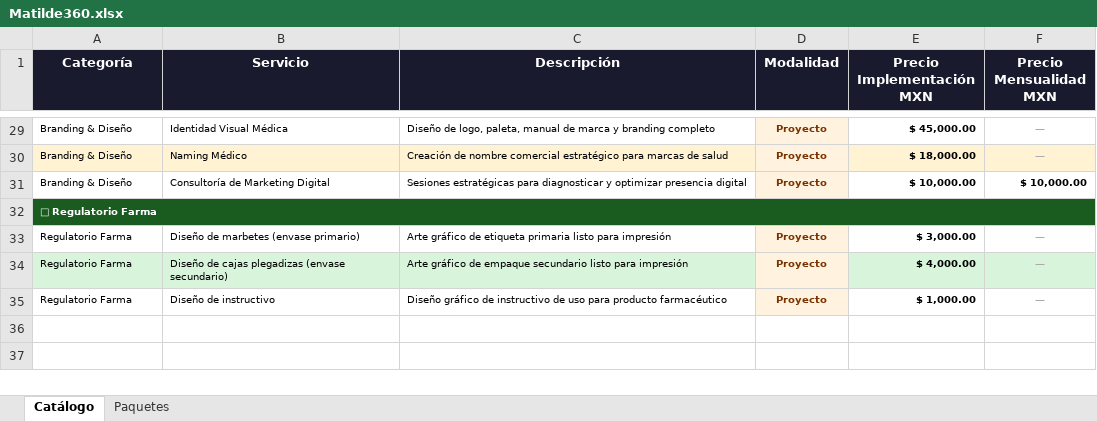
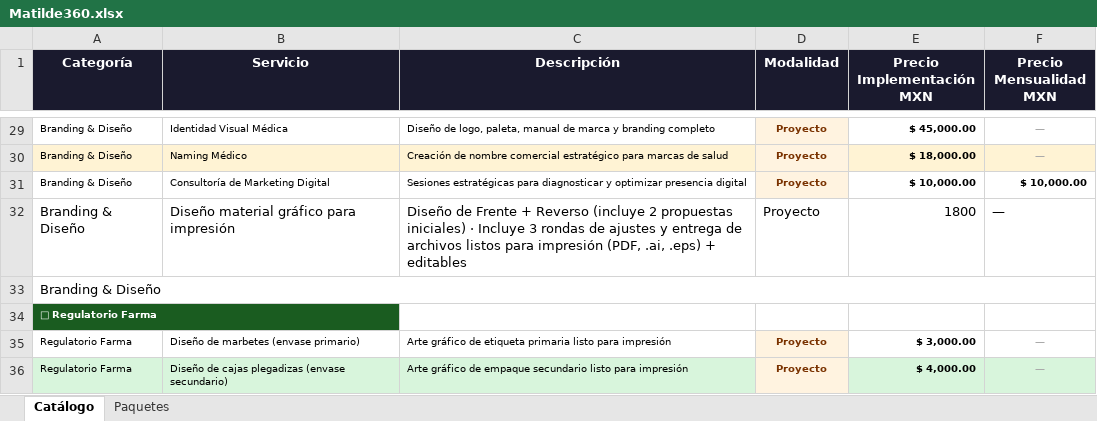
Before and after one commit to alexisjosuevo-del/Matilde-cotizador, an Excel workbook: Matilde360.xlsx, sheet Catálogo, drawn as a sheet; only a part is shown, gaps mark what is left out; the shorter side is filled out with more unchanged rows; values as stored, in another font and other column widths than the file's, no borders; removed rows and columns are numbered as before the commit, all else as after; the diff names each change by its address in the sheet, - before the commit and + after, or states it on an @@ line.

```diff
--- a/Matilde360.xlsx (sheet Catálogo)
+++ b/Matilde360.xlsx (sheet Catálogo)
+row 32: Branding & Diseño | Diseño material gráfico para impresión | Diseño de Frente + Reverso (incluye 2 propuestas iniciales) · Incluye 3 rondas de ajustes y entrega de archivos listos para impresión (PDF, .ai, .eps) + editables | Proyecto | 1800 | —
+row 33: Branding & Diseño
-A32:F32 merged
```
Also changed, not shown: 1 other file.
